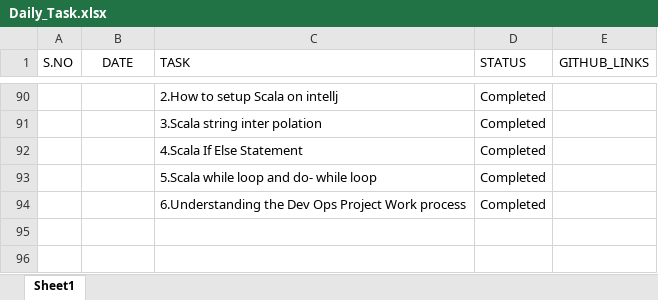
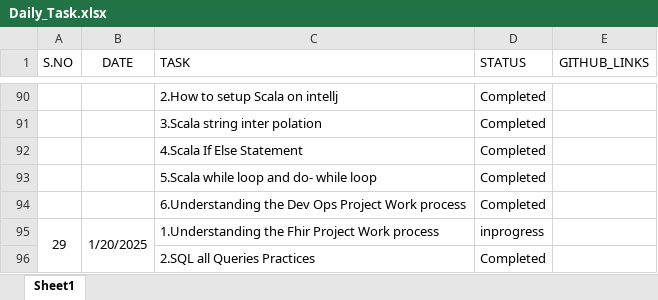
Before and after one commit to Swathiloya/Daily_Status, an Excel workbook: Daily_Task.xlsx, sheet Sheet1, drawn as a sheet; only a part is shown, gaps mark what is left out; values as stored, in another font and other column widths than the file's, no borders; the diff names each change by its address in the sheet, - before the commit and + after, or states it on an @@ line.

Commit message:
20-01-2025

```diff
--- a/Daily_Task.xlsx (sheet Sheet1)
+++ b/Daily_Task.xlsx (sheet Sheet1)
+row 95: 29 | 1/20/2025 | 1.Understanding the Fhir Project Work process | inprogress
+row 96:  |  | 2.SQL all Queries Practices | Completed
```
